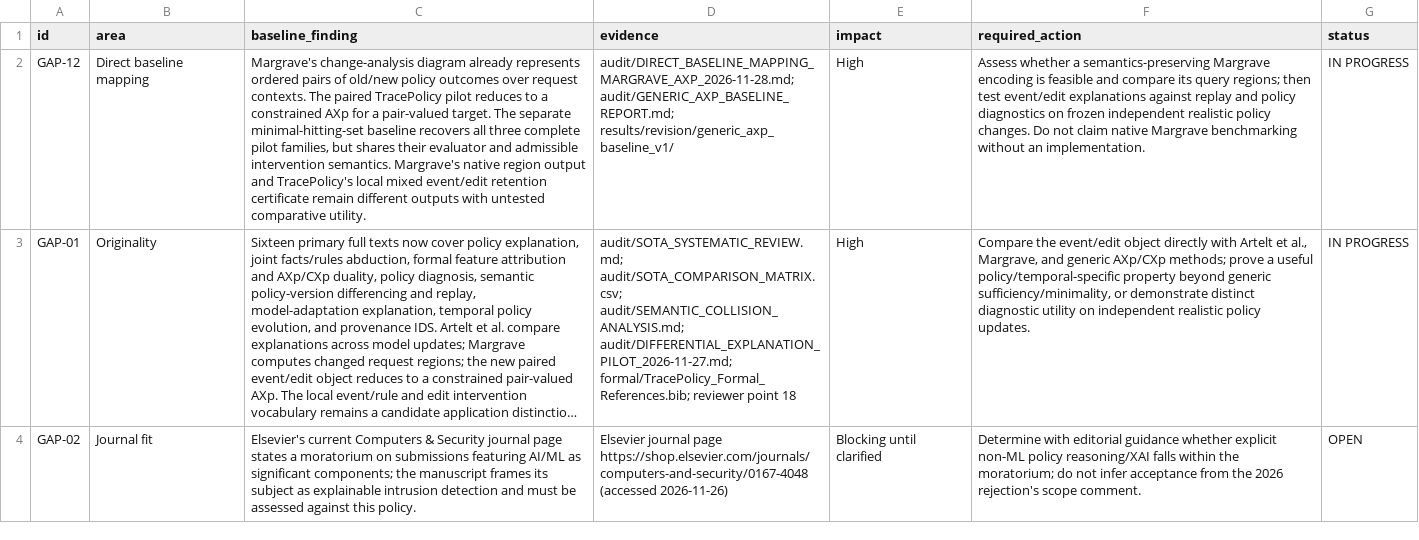
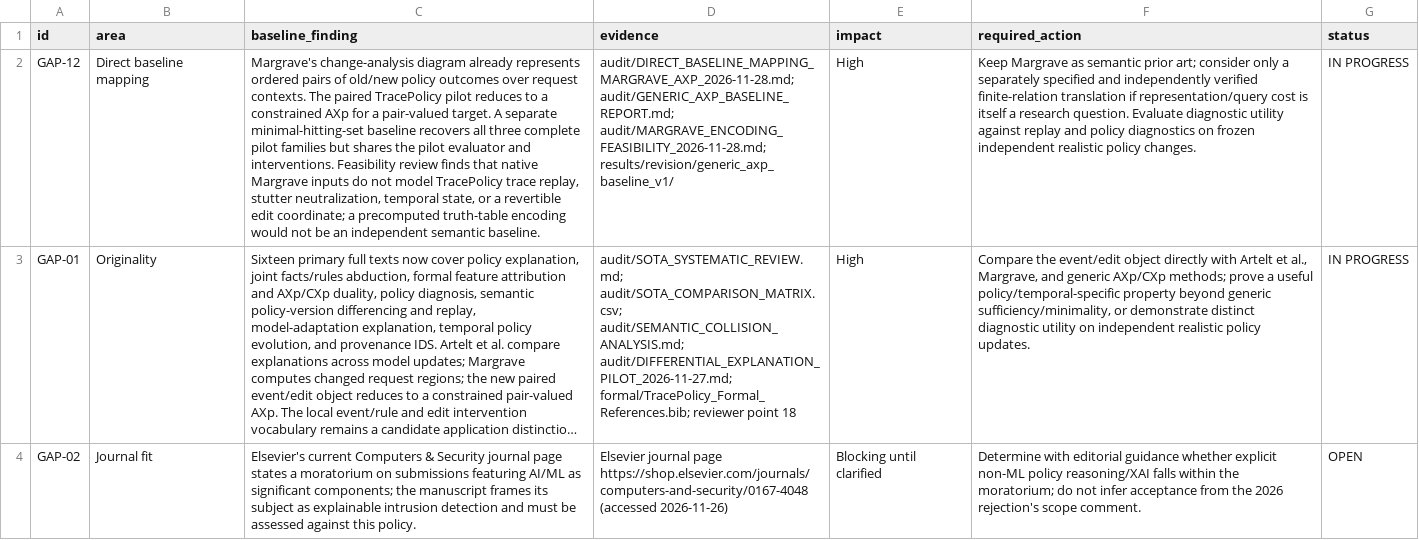
Before and after one commit to EkodeckStephane/TracePolicy, a CSV file: audit/SCIENTIFIC_GAP_REGISTER.csv, drawn as a sheet; only a part is shown; long unchanged cells end in …; the diff names each change by its address in the sheet, - before the commit and + after, or states it on an @@ line.

Commit message:
Assess Margrave encoding boundary

```diff
--- a/audit/SCIENTIFIC_GAP_REGISTER.csv
+++ b/audit/SCIENTIFIC_GAP_REGISTER.csv
-C2 (baseline_finding): …pair-valued target. The separate minimal-hitting-set baseline recovers all three complete pilot families, but shares their evaluator and admissible intervention semantics. Margrave's native region output and TracePolicy's local mixed event/edit retention certificate remain different outputs with untested comparative utility.
+C2 (baseline_finding): …pair-valued target. A separate minimal-hitting-set baseline recovers all three complete pilot families but shares the pilot evaluator and interventions. Feasibility review finds that native Margrave inputs do not model TracePolicy trace replay, stutter neutralization, temporal state, or a revertible edit coordinate; a precomputed truth-table encoding would not be an independent semantic baseline.
-D2 (evidence): audit/DIRECT_BASELINE_MAPPING_MARGRAVE_AXP_2026-11-28.md; audit/GENERIC_AXP_BASELINE_REPORT.md; results/revision/generic_axp_baseline_v1/
+D2 (evidence): audit/DIRECT_BASELINE_MAPPING_MARGRAVE_AXP_2026-11-28.md; audit/GENERIC_AXP_BASELINE_REPORT.md; audit/MARGRAVE_ENCODING_FEASIBILITY_2026-11-28.md; results/revision/generic_axp_baseline_v1/
-F2 (required_action): Assess whether a semantics-preserving Margrave encoding is feasible and compare its query regions; then test event/edit explanations against replay and policy diagnostics on frozen independent realistic policy changes. Do not claim native Margrave benchmarking without an implementation.
+F2 (required_action): Keep Margrave as semantic prior art; consider only a separately specified and independently verified finite-relation translation if representation/query cost is itself a research question. Evaluate diagnostic utility against replay and policy diagnostics on frozen independent realistic policy changes.
```
Also changed, not shown: 2 other files.
